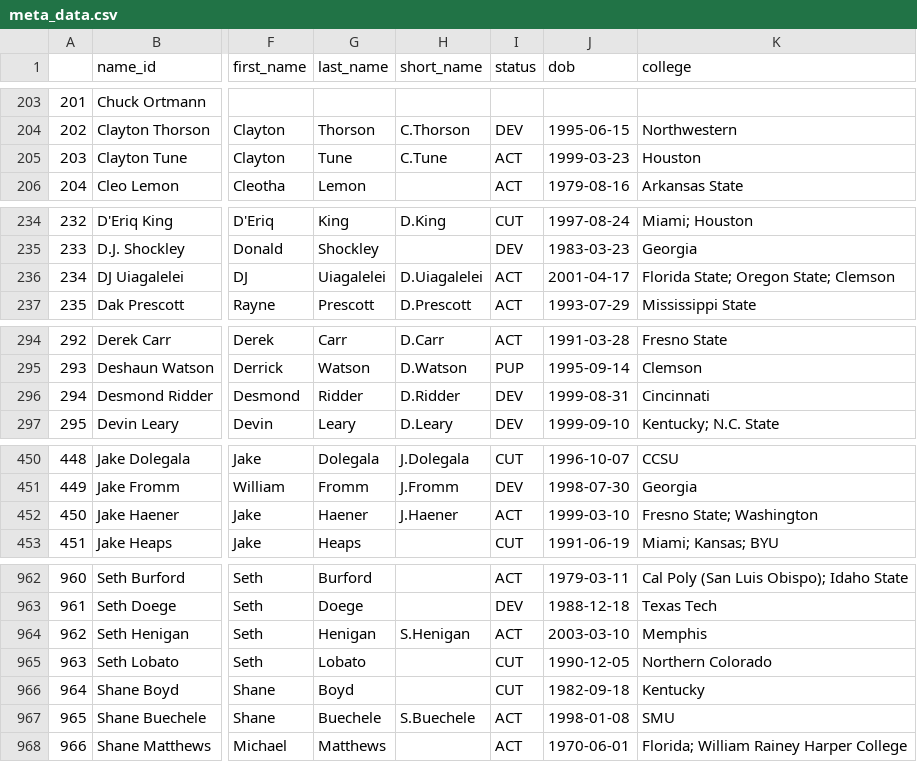
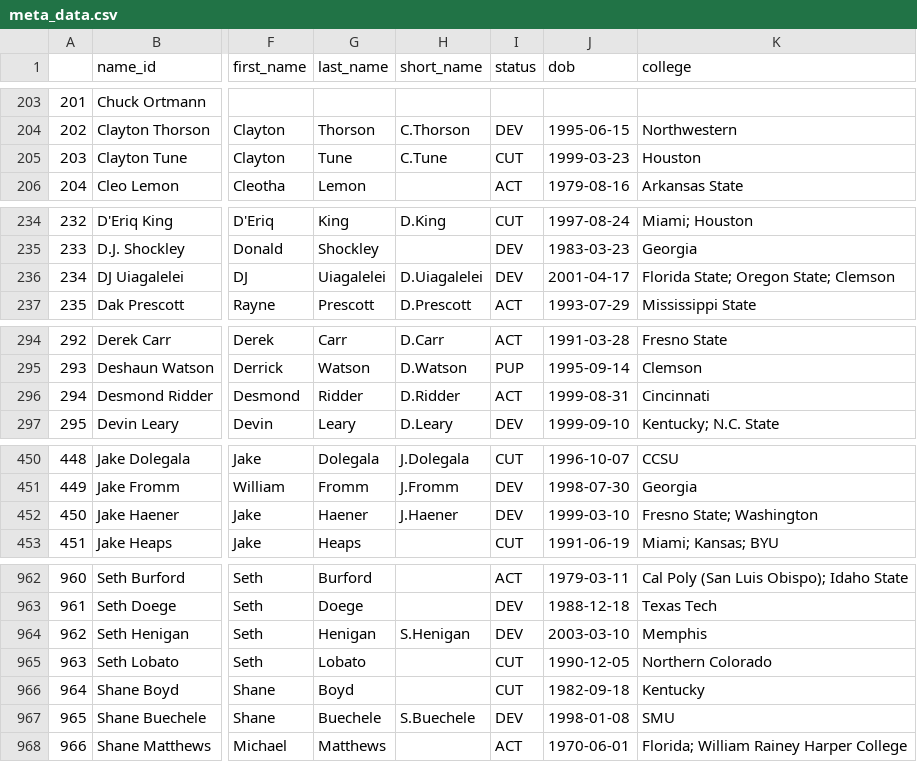
Before and after one commit to greerreNFL/nfeloqb, a CSV file: Other Data/meta_data.csv, drawn as a sheet; only a part is shown, gaps mark what is left out; the diff covers the shown part only; the diff names each change by its address in the sheet, - before the commit and + after, or states it on an @@ line.

```diff
--- a/Other Data/meta_data.csv
+++ b/Other Data/meta_data.csv
-I205 (status): ACT
+I205 (status): CUT
-I236 (status): ACT
+I236 (status): DEV
-I296 (status): DEV
+I296 (status): ACT
-I452 (status): ACT
+I452 (status): DEV
-I964 (status): ACT
+I964 (status): DEV
-I967 (status): ACT
+I967 (status): DEV
```
Also changed, not shown: 1 edited cell elsewhere in this file, Other Data/defensive_adjustments.csv, 2 other files.
